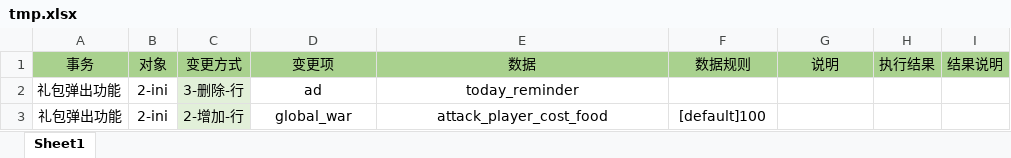
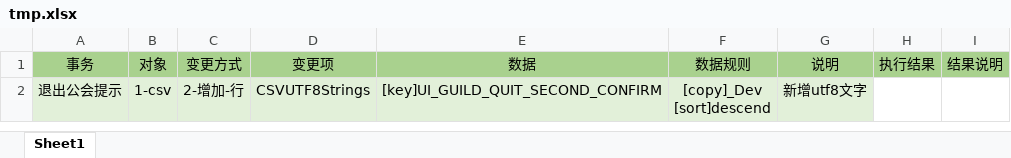
Before and after one commit to chinalee23/config_upgrade, an Excel workbook: tmp.xlsx, sheet Sheet1, drawn as a sheet; values as stored, in another font and other column widths than the file's, no borders; conditional formats not drawn; removed rows and columns are numbered as before the commit, all else as after; ↵ is a line break in a cell; the diff names each change by its address in the sheet, - before the commit and + after, or states it on an @@ line.

```diff
--- a/tmp.xlsx (sheet Sheet1)
+++ b/tmp.xlsx (sheet Sheet1)
-row 2: 礼包弹出功能 | 2-ini | 3-删除-行 | ad | today_reminder
-row 3: 礼包弹出功能 | 2-ini | 2-增加-行 | global_war | attack_player_cost_food | [default]100
+row 2: 退出公会提示 | 1-csv | 2-增加-行 | CSVUTF8Strings | [key]UI_GUILD_QUIT_SECOND_CONFIRM | [copy]_Dev ↵ [sort]descend | 新增utf8文字
```
Also changed, not shown: 9 other files.
